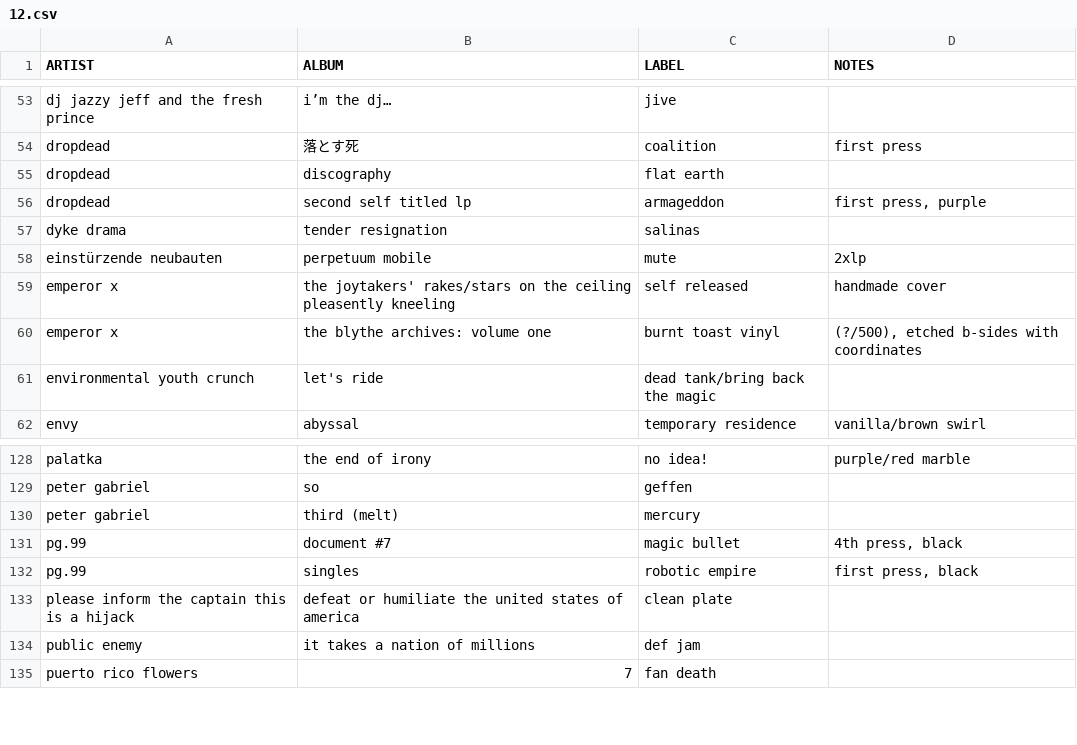
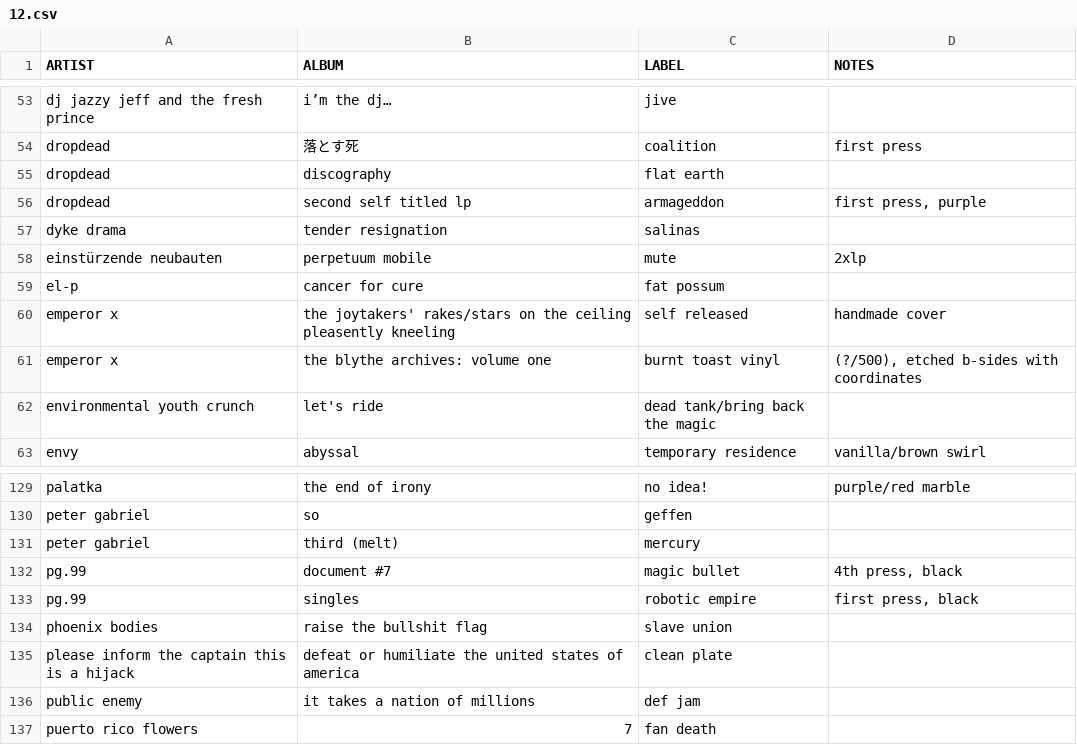
Before and after one commit to okjjj/tradelist, a CSV file: 12.csv, drawn as a sheet; only a part is shown, gaps mark what is left out.

Commit message:
more

```diff
--- a/12.csv
+++ b/12.csv
@@ -58,2 +58,3 @@ dyke drama,tender resignation,salinas,""
 einstürzende neubauten,perpetuum mobile,mute,2xlp
+"el-p","cancer for cure","fat possum",""
 emperor x,"the joytakers' rakes/stars on the ceiling pleasently kneeling",self released,handmade cover
@@ -132,2 +133,3 @@ peter gabriel,"third (melt)",mercury,""
 "pg.99",singles,robotic empire,"first press, black"
+phoenix bodies,raise the bullshit flag,slave union,""
 please inform the captain this is a hijack,defeat or humiliate the united states of america,clean plate,""
```
